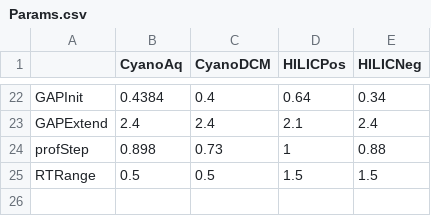
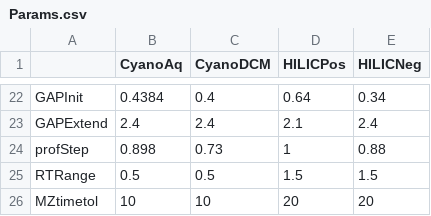
Before and after one commit to kheal/Example_Untargeted_Metabolomics_Workflow, a CSV file: Params.csv, drawn as a sheet; only a part is shown, gaps mark what is left out.

Commit message:
Added a parameter for timetol for pulling MS2

```diff
--- a/Params.csv
+++ b/Params.csv
@@ -25 +25,2 @@ profStep,0.898,0.73,1,0.88
 RTRange,0.5,0.5,1.5,1.5
+MZtimetol, 10,10,20,20
```
